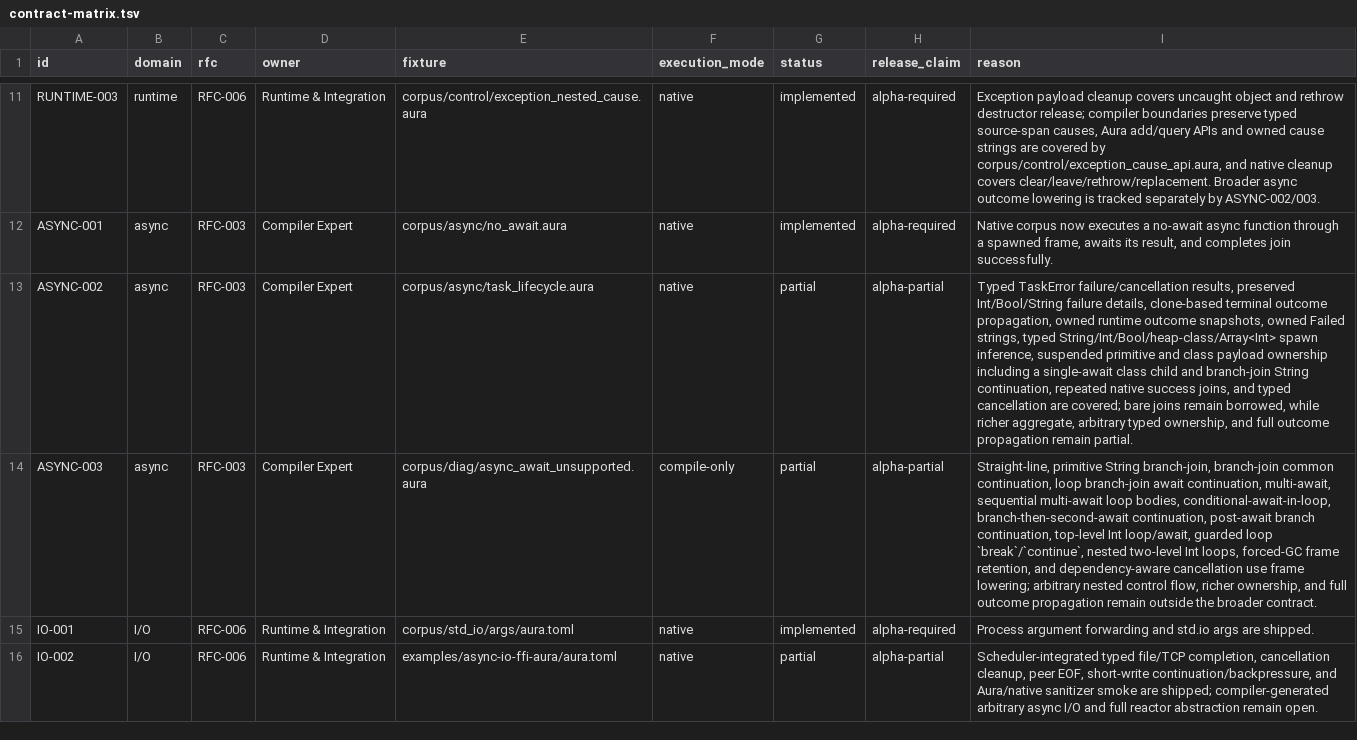
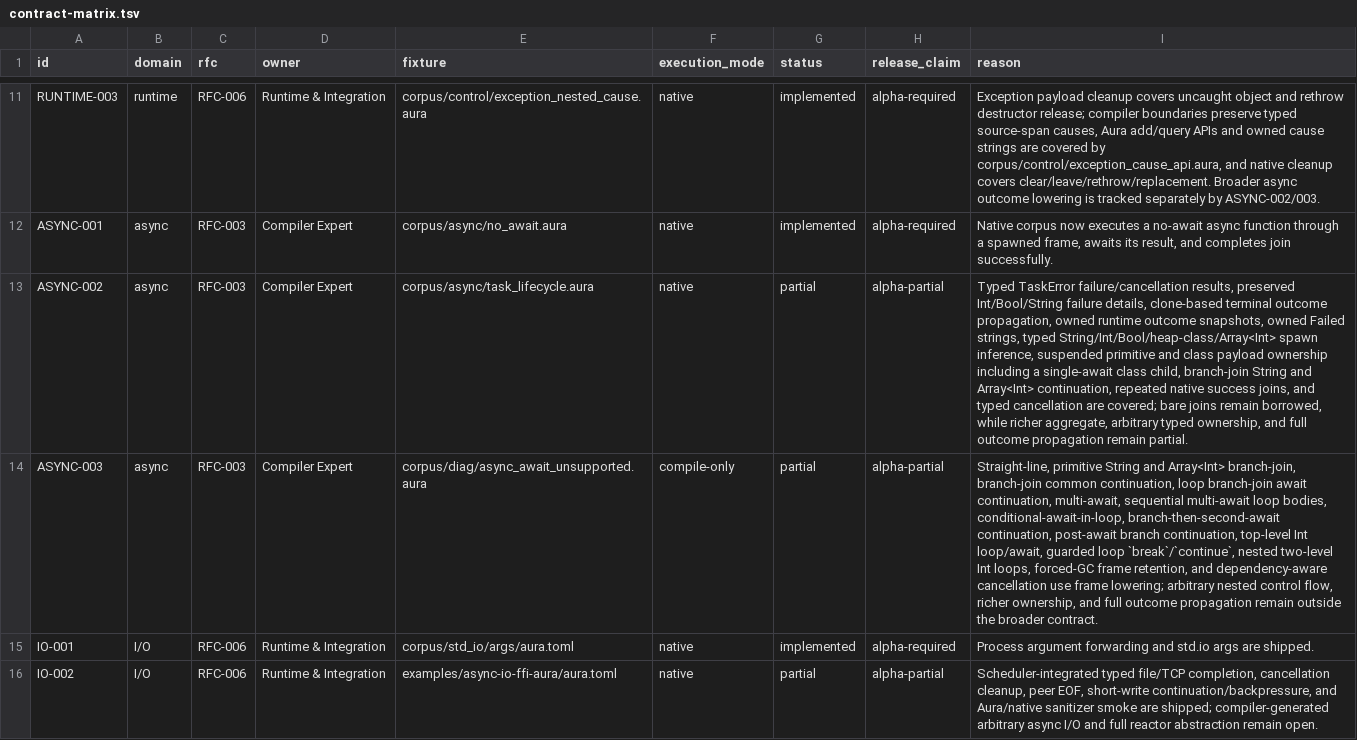
Before and after one commit to auraspace/aura, a TSV file: docs/plans/v0.1.1-alpha/contract-matrix.tsv, drawn as a sheet; only a part is shown, gaps mark what is left out; the diff names each change by its address in the sheet, - before the commit and + after, or states it on an @@ line.

Commit message:
feat(async): own array branch join outcomes

```diff
--- a/docs/plans/v0.1.1-alpha/contract-matrix.tsv
+++ b/docs/plans/v0.1.1-alpha/contract-matrix.tsv
-I13 (reason): …single-await class child and branch-join String continuation, repeated…
+I13 (reason): …single-await class child, branch-join String and Array<Int> continuation, repeated…
-I14 (reason): …primitive String branch-join, branch-join…
+I14 (reason): …primitive String and Array<Int> branch-join, branch-join…
```
Also changed, not shown: 4 other files.
